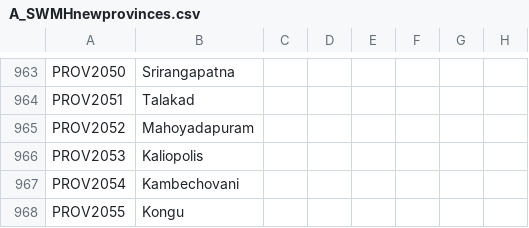
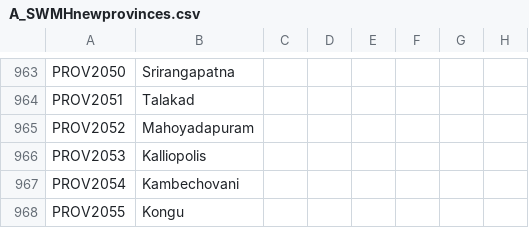
Before and after one commit to escalonn/sed2, a CSV file: build/SED2/localisation/A_SWMHnewprovinces.csv, drawn as a sheet; only a part is shown, gaps mark what is left out; the diff names each change by its address in the sheet, - before the commit and + after, or states it on an @@ line.

```diff
--- a/build/SED2/localisation/A_SWMHnewprovinces.csv
+++ b/build/SED2/localisation/A_SWMHnewprovinces.csv
-B966: Kaliopolis
+B966: Kalliopolis
```
Also changed, not shown: build/SED2/localisation/A_SWMHprovinces.csv.
